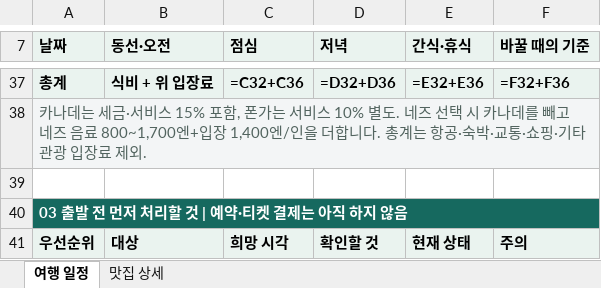
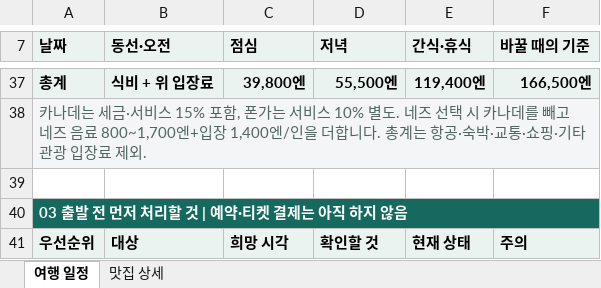
Before and after one commit to vetnam555-del/busan-trip-2026, an Excel workbook: tokyo/tokyo-family-final.xlsx, sheet 여행 일정, drawn as a sheet; only a part is shown, gaps mark what is left out; values as stored, in another font and other column widths than the file's, no borders; formulas without a stored value are shown as written; the diff covers the shown part only; the diff names each change by its address in the sheet, - before the commit and + after, or states it on an @@ line.

```diff
--- a/tokyo/tokyo-family-final.xlsx (sheet 여행 일정)
+++ b/tokyo/tokyo-family-final.xlsx (sheet 여행 일정)
-C37 (점심): =C32+C36
+C37 (점심): 39,800엔
-D37 (저녁): =D32+D36
+D37 (저녁): 55,500엔
-E37 (간식·휴식): =E32+E36
+E37 (간식·휴식): 119,400엔
-F37 (바꿀 때의 기준): =F32+F36
+F37 (바꿀 때의 기준): 166,500엔
```
Also changed, not shown: 1 added row, 1 removed row and 57 edited cells elsewhere in this sheet, sheet 맛집 상세, 7 other files.
